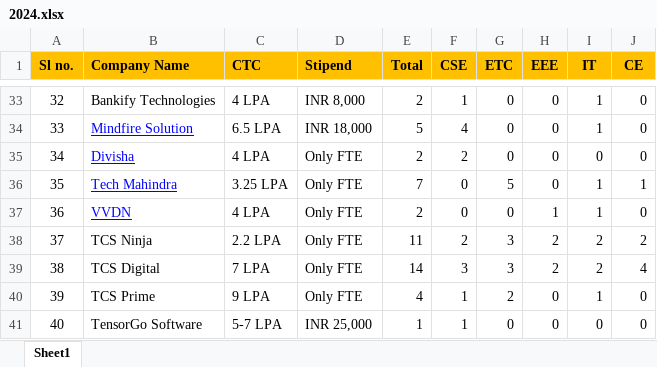
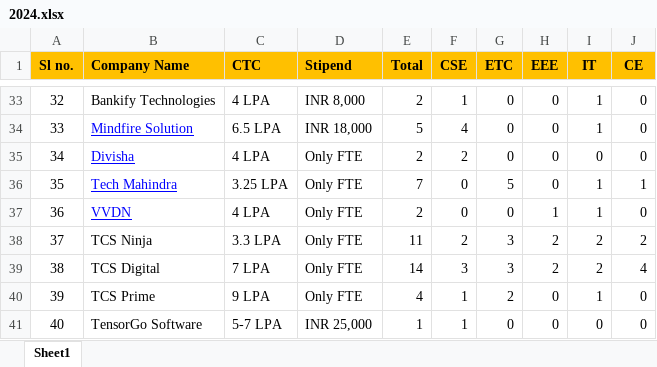
Before and after one commit to pawankm21/iiit-placement-website-v2, an Excel workbook: excel/2024.xlsx, sheet Sheet1, drawn as a sheet; only a part is shown, gaps mark what is left out; values as stored, in another font and other column widths than the file's, no borders; charts and pictures not drawn; the diff names each change by its address in the sheet, - before the commit and + after, or states it on an @@ line.

Commit message:
fixed tcs ninja ctc

```diff
--- a/excel/2024.xlsx (sheet Sheet1)
+++ b/excel/2024.xlsx (sheet Sheet1)
-C38 (CTC): 2.2 LPA
+C38 (CTC): 3.3 LPA
```
